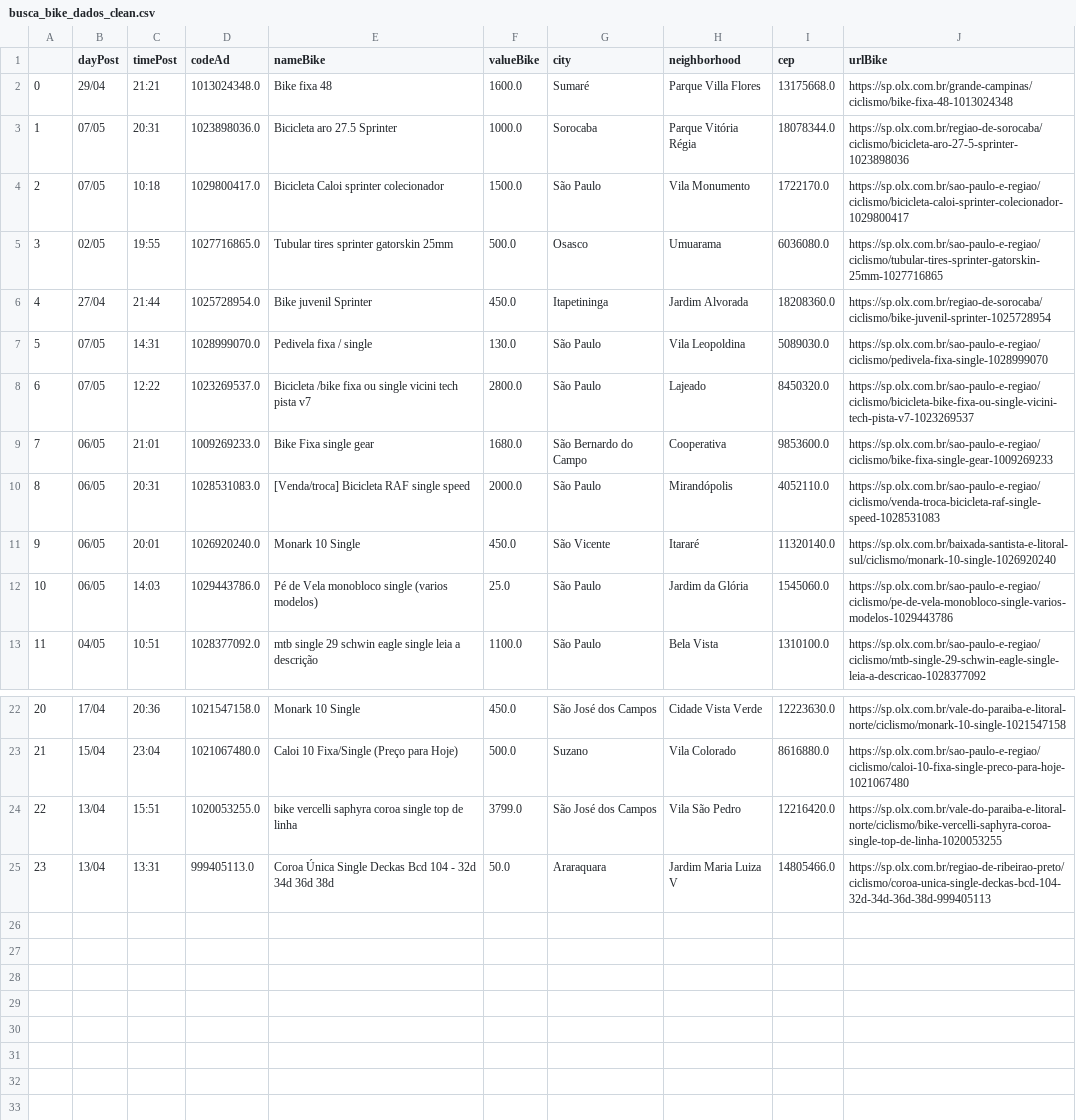
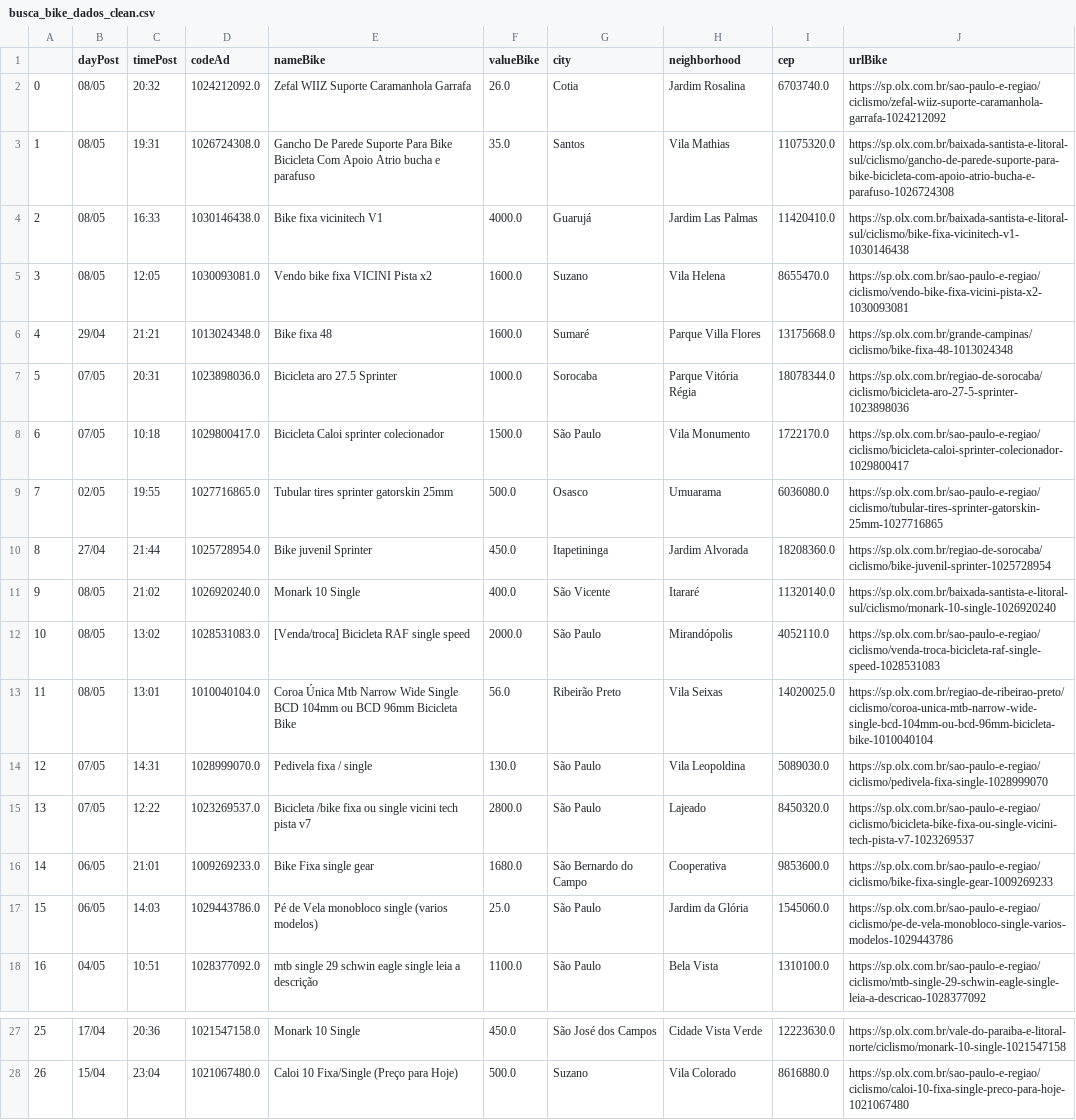
Before and after one commit to cmpaulo/webScrap, a CSV file: busca_bike_dados_clean.csv, drawn as a sheet; only a part is shown, gaps mark what is left out; removed rows and columns are numbered as before the commit, all else as after; the diff names each change by its address in the sheet, - before the commit and + after, or states it on an @@ line.

```diff
--- a/busca_bike_dados_clean.csv
+++ b/busca_bike_dados_clean.csv
+row 2: 0 | 08/05 | 20:32 | 1024212092.0 | Zefal WIIZ Suporte Caramanhola Garrafa | 26.0 | Cotia | Jardim Rosalina | 6703740.0 | https://sp.olx.com.br/sao-paulo-e-regiao/ciclismo/zefal-wiiz-suporte-caramanhola-garrafa-1024212092
+row 3: 1 | 08/05 | 19:31 | 1026724308.0 | Gancho De Parede Suporte Para Bike Bicicleta Com Apoio Atrio bucha e parafuso | 35.0 | Santos | Vila Mathias | 11075320.0 | https://sp.olx.com.br/baixada-santista-e-litoral-sul/ciclismo/gancho-de-parede-suporte-para-bike-bicicleta-com-apoio-atrio-bucha-e-parafuso-1026724308
+row 4: 2 | 08/05 | 16:33 | 1030146438.0 | Bike fixa vicinitech V1 | 4000.0 | Guarujá | Jardim Las Palmas | 11420410.0 | https://sp.olx.com.br/baixada-santista-e-litoral-sul/ciclismo/bike-fixa-vicinitech-v1-1030146438
+row 5: 3 | 08/05 | 12:05 | 1030093081.0 | Vendo bike fixa VICINI Pista x2 | 1600.0 | Suzano | Vila Helena | 8655470.0 | https://sp.olx.com.br/sao-paulo-e-regiao/ciclismo/vendo-bike-fixa-vicini-pista-x2-1030093081
@@ column A renumbered between rows 6 and 28 @@
+row 11: 9 | 08/05 | 21:02 | 1026920240.0 | Monark 10 Single | 400.0 | São Vicente | Itararé | 11320140.0 | https://sp.olx.com.br/baixada-santista-e-litoral-sul/ciclismo/monark-10-single-1026920240
+row 12: 10 | 08/05 | 13:02 | 1028531083.0 | [Venda/troca] Bicicleta RAF single speed | 2000.0 | São Paulo | Mirandópolis | 4052110.0 | https://sp.olx.com.br/sao-paulo-e-regiao/ciclismo/venda-troca-bicicleta-raf-single-speed-1028531083
+row 13: 11 | 08/05 | 13:01 | 1010040104.0 | Coroa Única Mtb Narrow Wide Single BCD 104mm ou BCD 96mm Bicicleta Bike | 56.0 | Ribeirão Preto | Vila Seixas | 14020025.0 | https://sp.olx.com.br/regiao-de-ribeirao-preto/ciclismo/coroa-unica-mtb-narrow-wide-single-bcd-104mm-ou-bcd-96mm-bicicleta-bike-1010040104
-row 10: 8 | 06/05 | 20:31 | 1028531083.0 | [Venda/troca] Bicicleta RAF single speed | 2000.0 | São Paulo | Mirandópolis | 4052110.0 | https://sp.olx.com.br/sao-paulo-e-regiao/ciclismo/venda-troca-bicicleta-raf-single-speed-1028531083
-row 11: 9 | 06/05 | 20:01 | 1026920240.0 | Monark 10 Single | 450.0 | São Vicente | Itararé | 11320140.0 | https://sp.olx.com.br/baixada-santista-e-litoral-sul/ciclismo/monark-10-single-1026920240
-row 24: 22 | 13/04 | 15:51 | 1020053255.0 | bike vercelli saphyra coroa single top de linha | 3799.0 | São José dos Campos | Vila São Pedro | 12216420.0 | https://sp.olx.com.br/vale-do-paraiba-e-litoral-norte/ciclismo/bike-vercelli-saphyra-coroa-single-top-de-linha-1020053255
-row 25: 23 | 13/04 | 13:31 | 999405113.0 | Coroa Única Single Deckas Bcd 104 - 32d 34d 36d 38d | 50.0 | Araraquara | Jardim Maria Luiza V | 14805466.0 | https://sp.olx.com.br/regiao-de-ribeirao-preto/ciclismo/coroa-unica-single-deckas-bcd-104-32d-34d-36d-38d-999405113
```
Also changed, not shown: 4 other files.
